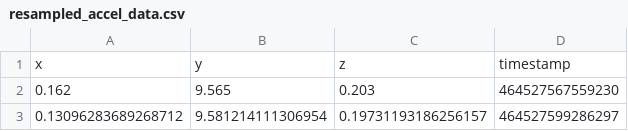
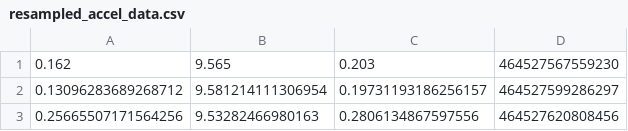
Before and after one commit to Talha-Here/3d-Reconstruction, a CSV file: Dataset/resampled_accel_data.csv, drawn as a sheet; only a part is shown; the shorter side is filled out with more unchanged rows; the diff names each change by its address in the sheet, - before the commit and + after, or states it on an @@ line.

```diff
--- a/Dataset/resampled_accel_data.csv
+++ b/Dataset/resampled_accel_data.csv
-row 1: x | y | z | timestamp
```
Also changed, not shown: Dataset/resampled_mag_data.csv, 7 other files.
